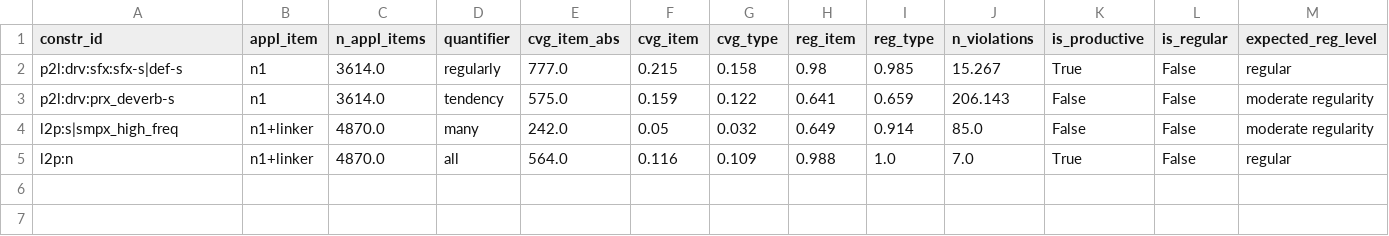
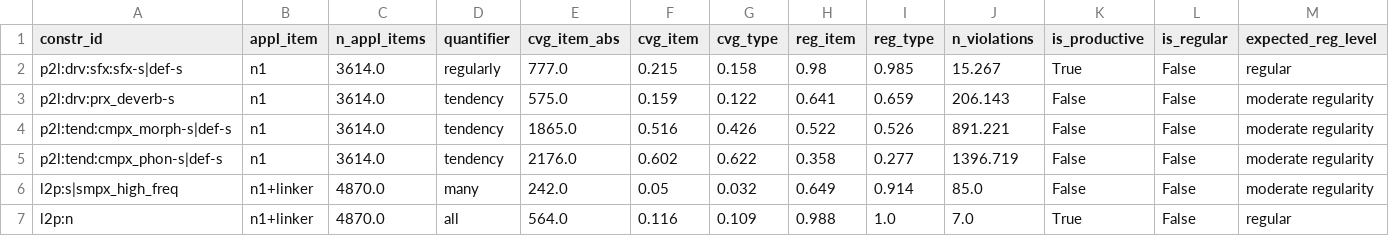
Before and after one commit to maxschmaltz/DieKonstraints, a TSV file: out/constraints/applicability_statistics/gecodb_v06/unsupported_constr/constr_list.tsv, drawn as a sheet; only a part is shown; rows hold the shown columns only; the diff names each change by its address in the sheet, - before the commit and + after, or states it on an @@ line.

```diff
--- a/out/constraints/applicability_statistics/gecodb_v06/unsupported_constr/constr_list.tsv
+++ b/out/constraints/applicability_statistics/gecodb_v06/unsupported_constr/constr_list.tsv
+row 4: p2l:tend:cmpx_morph-s|def-s | n1 | 3614.0 | tendency | 1865.0 | 0.516 | 0.426 | 0.522 | 0.526 | 891.221 | False | False | moderate regularity
+row 5: p2l:tend:cmpx_phon-s|def-s | n1 | 3614.0 | tendency | 2176.0 | 0.602 | 0.622 | 0.358 | 0.277 | 1396.719 | False | False | moderate regularity
```
Also changed, not shown: out/constraints/applicability_statistics/gecodb_v06/unsupported_constr/prx_deverb_summary.tsv, out/constraints/applicability_statistics/gecodb_v07/unsupported_constr/constr_list.tsv, 50 other files.
